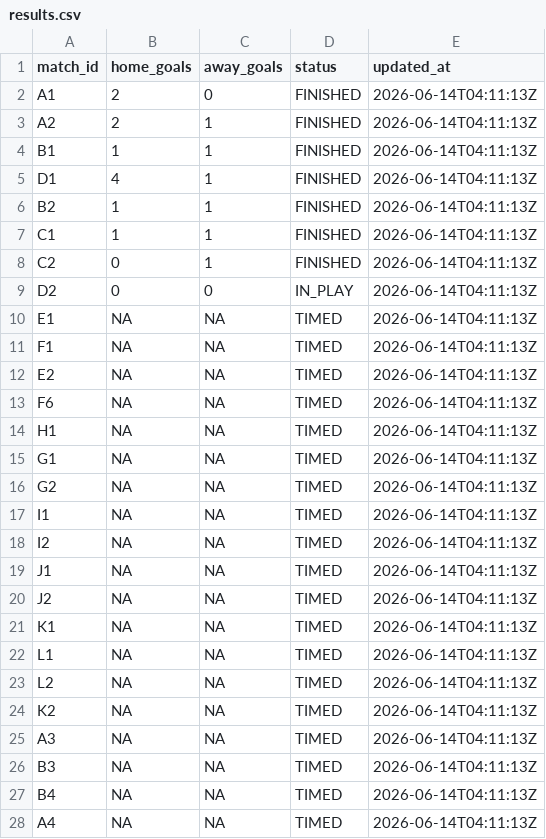
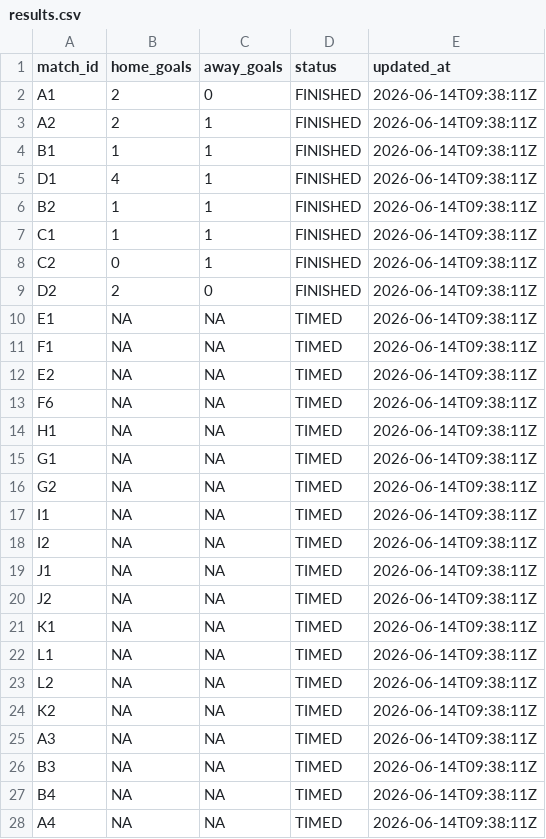
Before and after one commit to ninibini99/worldcup-betting-game, a CSV file: data/results.csv, drawn as a sheet; only a part is shown; the diff covers the shown part only.

```diff
--- a/data/results.csv
+++ b/data/results.csv
@@ -1,28 +1,28 @@
 match_id,home_goals,away_goals,status,updated_at
-A1,2,0,FINISHED,2026-06-14T04:11:13Z
-A2,2,1,FINISHED,2026-06-14T04:11:13Z
-B1,1,1,FINISHED,2026-06-14T04:11:13Z
-D1,4,1,FINISHED,2026-06-14T04:11:13Z
-B2,1,1,FINISHED,2026-06-14T04:11:13Z
-C1,1,1,FINISHED,2026-06-14T04:11:13Z
-C2,0,1,FINISHED,2026-06-14T04:11:13Z
-D2,0,0,IN_PLAY,2026-06-14T04:11:13Z
-E1,NA,NA,TIMED,2026-06-14T04:11:13Z
-F1,NA,NA,TIMED,2026-06-14T04:11:13Z
-E2,NA,NA,TIMED,2026-06-14T04:11:13Z
-F6,NA,NA,TIMED,2026-06-14T04:11:13Z
-H1,NA,NA,TIMED,2026-06-14T04:11:13Z
-G1,NA,NA,TIMED,2026-06-14T04:11:13Z
-G2,NA,NA,TIMED,2026-06-14T04:11:13Z
-I1,NA,NA,TIMED,2026-06-14T04:11:13Z
-I2,NA,NA,TIMED,2026-06-14T04:11:13Z
-J1,NA,NA,TIMED,2026-06-14T04:11:13Z
-J2,NA,NA,TIMED,2026-06-14T04:11:13Z
-K1,NA,NA,TIMED,2026-06-14T04:11:13Z
-L1,NA,NA,TIMED,2026-06-14T04:11:13Z
-L2,NA,NA,TIMED,2026-06-14T04:11:13Z
-K2,NA,NA,TIMED,2026-06-14T04:11:13Z
-A3,NA,NA,TIMED,2026-06-14T04:11:13Z
-B3,NA,NA,TIMED,2026-06-14T04:11:13Z
-B4,NA,NA,TIMED,2026-06-14T04:11:13Z
-A4,NA,NA,TIMED,2026-06-14T04:11:13Z
+A1,2,0,FINISHED,2026-06-14T09:38:11Z
+A2,2,1,FINISHED,2026-06-14T09:38:11Z
+B1,1,1,FINISHED,2026-06-14T09:38:11Z
+D1,4,1,FINISHED,2026-06-14T09:38:11Z
+B2,1,1,FINISHED,2026-06-14T09:38:11Z
+C1,1,1,FINISHED,2026-06-14T09:38:11Z
+C2,0,1,FINISHED,2026-06-14T09:38:11Z
+D2,2,0,FINISHED,2026-06-14T09:38:11Z
+E1,NA,NA,TIMED,2026-06-14T09:38:11Z
+F1,NA,NA,TIMED,2026-06-14T09:38:11Z
+E2,NA,NA,TIMED,2026-06-14T09:38:11Z
+F6,NA,NA,TIMED,2026-06-14T09:38:11Z
+H1,NA,NA,TIMED,2026-06-14T09:38:11Z
+G1,NA,NA,TIMED,2026-06-14T09:38:11Z
+G2,NA,NA,TIMED,2026-06-14T09:38:11Z
+I1,NA,NA,TIMED,2026-06-14T09:38:11Z
+I2,NA,NA,TIMED,2026-06-14T09:38:11Z
+J1,NA,NA,TIMED,2026-06-14T09:38:11Z
+J2,NA,NA,TIMED,2026-06-14T09:38:11Z
+K1,NA,NA,TIMED,2026-06-14T09:38:11Z
+L1,NA,NA,TIMED,2026-06-14T09:38:11Z
+L2,NA,NA,TIMED,2026-06-14T09:38:11Z
+K2,NA,NA,TIMED,2026-06-14T09:38:11Z
+A3,NA,NA,TIMED,2026-06-14T09:38:11Z
+B3,NA,NA,TIMED,2026-06-14T09:38:11Z
+B4,NA,NA,TIMED,2026-06-14T09:38:11Z
+A4,NA,NA,TIMED,2026-06-14T09:38:11Z
```
Also changed, not shown: 39 edited cells elsewhere in this file, 4 other files.
